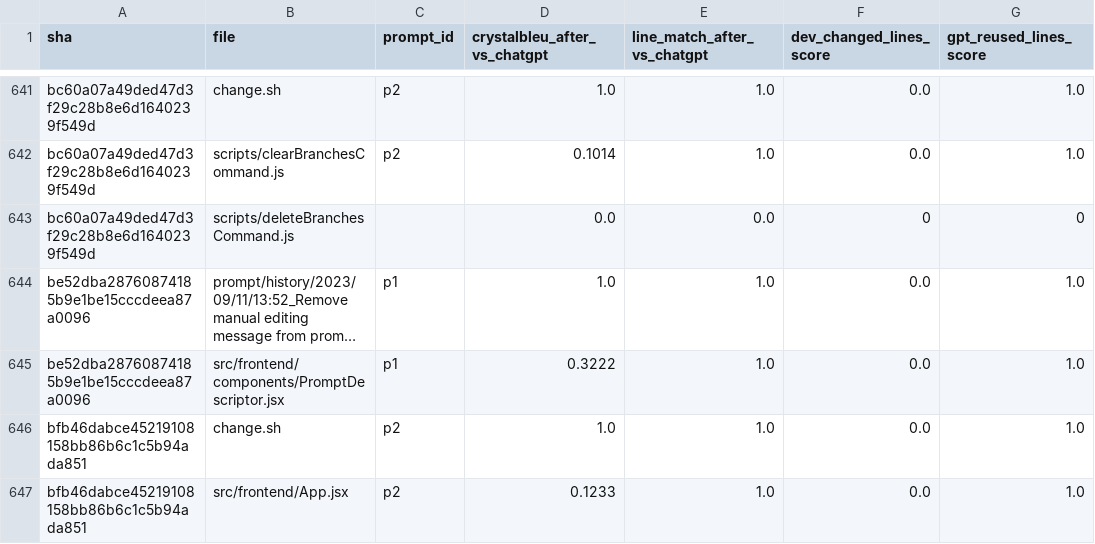
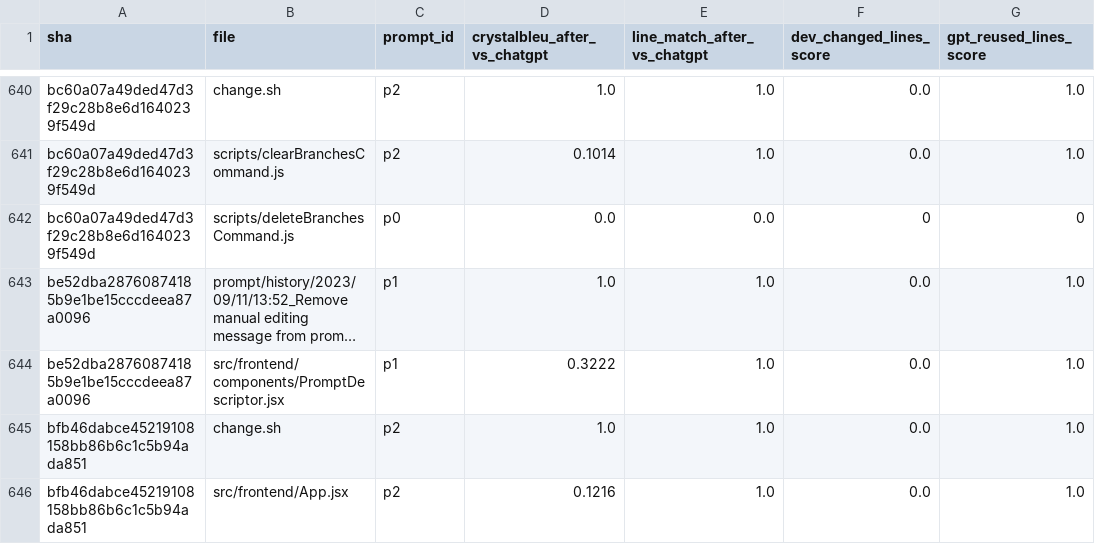
Before and after one commit to FaizaAmjad/EvaluatingCommits, a CSV file: evaluation_results.csv, drawn as a sheet; only a part is shown, gaps mark what is left out; long unchanged cells end in …; addresses are those after the commit; the diff covers the shown part only; the diff names each change by its address in the sheet, - before the commit and + after, or states it on an @@ line.

```diff
--- a/evaluation_results.csv
+++ b/evaluation_results.csv
-C642 (prompt_id): (empty)
+C642 (prompt_id): p0
-D646 (crystalbleu_after_vs_chatgpt): 0.1233
+D646 (crystalbleu_after_vs_chatgpt): 0.1216
```
Also changed, not shown: 1 removed row and 111 edited cells elsewhere in this file, 1 other file.
